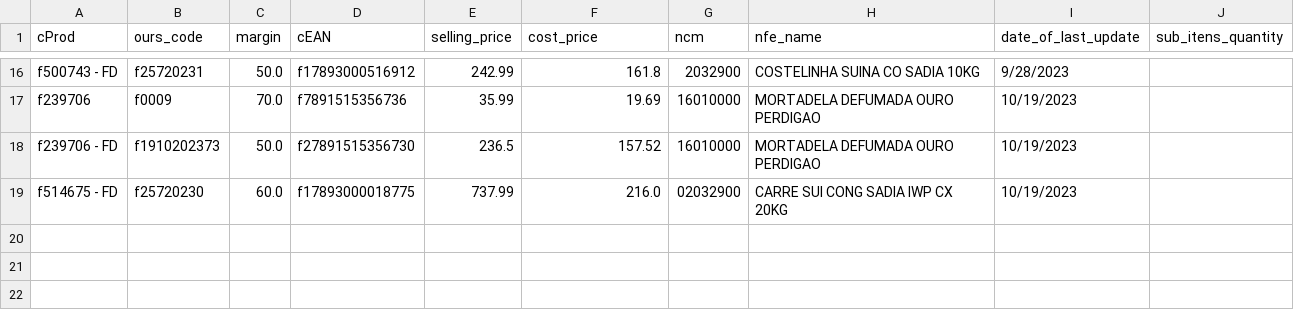
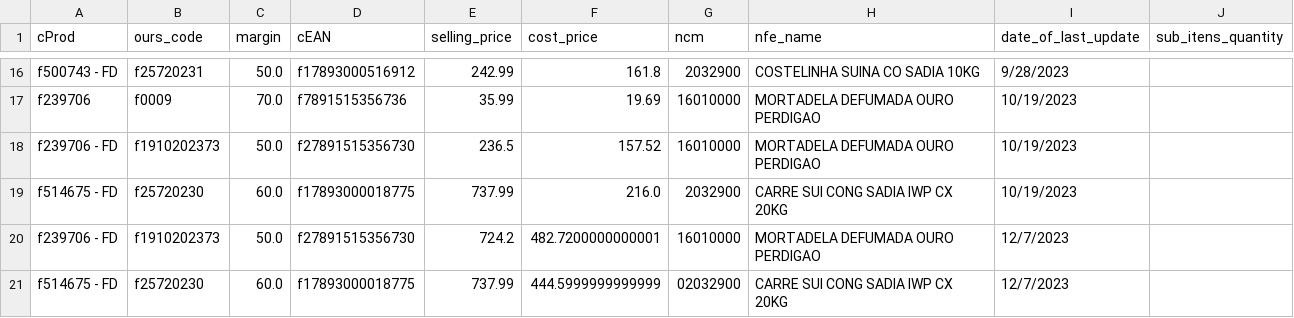
Before and after one commit to I3run01/bot-update-price-python, a CSV file: database/BRF S.A..csv, drawn as a sheet; only a part is shown, gaps mark what is left out.

```diff
--- a/database/BRF S.A..csv
+++ b/database/BRF S.A..csv
@@ -18,2 +18,4 @@ f239706,f0009,70.0,f7891515356736,35.99,19.69,16010000,MORTADELA DEFUMADA OURO P
 f239706 - FD,f1910202373,50.0,f27891515356730,236.5,157.52,16010000,MORTADELA DEFUMADA OURO PERDIGAO,10/19/2023,
-f514675 - FD,f25720230,60.0,f17893000018775,737.99,216.0,02032900,CARRE SUI CONG SADIA IWP CX 20KG,10/19/2023,
+f514675 - FD,f25720230,60.0,f17893000018775,737.99,216.0,2032900,CARRE SUI CONG SADIA IWP CX 20KG,10/19/2023,
+f239706 - FD,f1910202373,50.0,f27891515356730,724.2,482.7200000000001,16010000,MORTADELA DEFUMADA OURO PERDIGAO,12/7/2023,
+f514675 - FD,f25720230,60.0,f17893000018775,737.99,444.5999999999999,02032900,CARRE SUI CONG SADIA IWP CX 20KG,12/7/2023,
```
Also changed, not shown: database/DESTRO BRASIL DISTRIBUICAO LTDA.csv, 2 other files.
